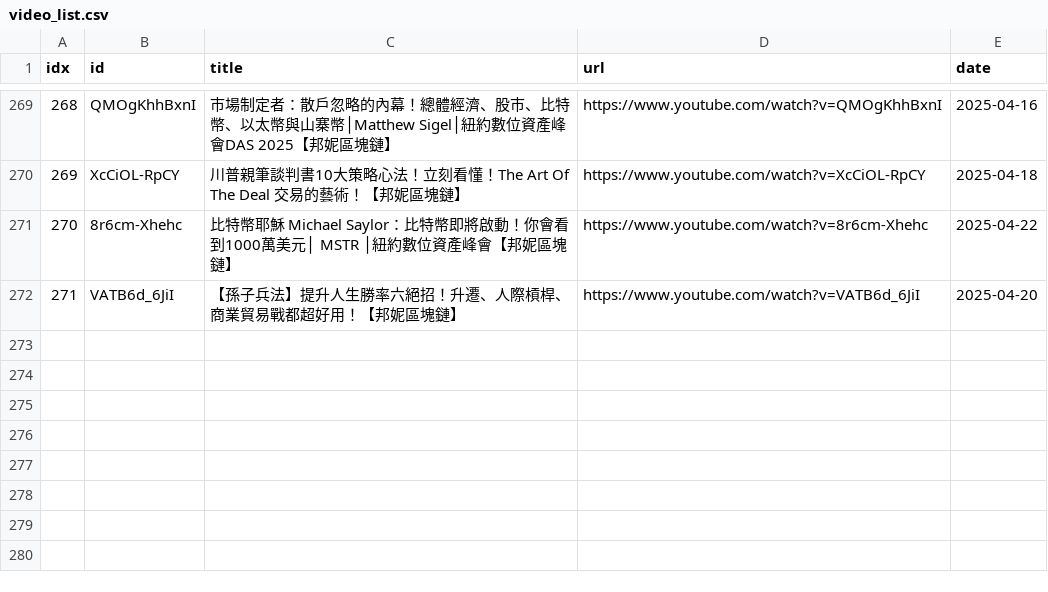
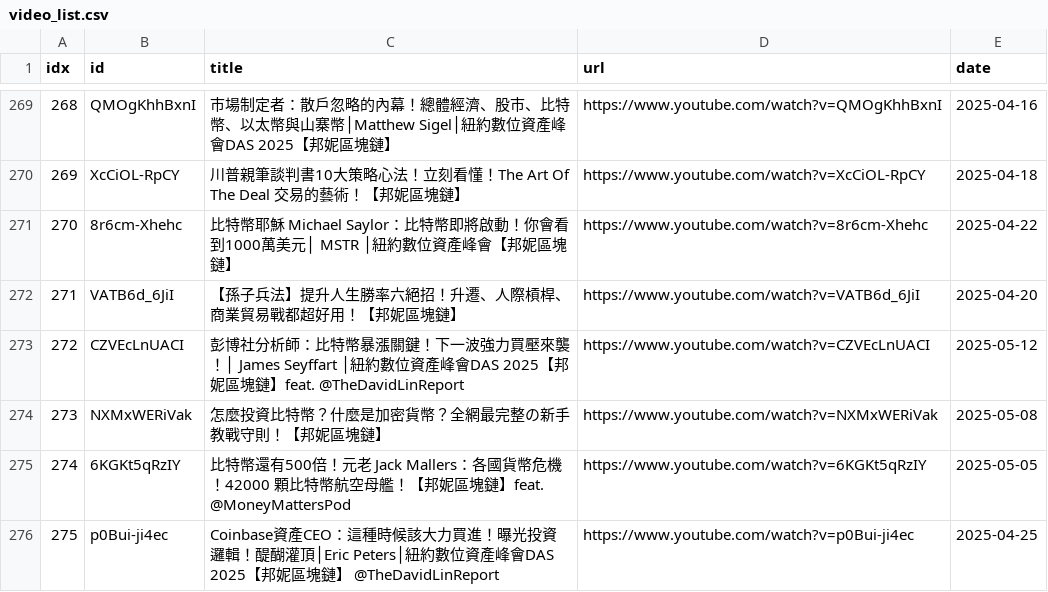
Before and after one commit to sumsjp/BonnieBlockchain, a CSV file: src/video_list.csv, drawn as a sheet; only a part is shown, gaps mark what is left out.

```diff
--- a/src/video_list.csv
+++ b/src/video_list.csv
@@ -272 +272,5 @@ idx,id,title,url,date
 271,VATB6d_6JiI,【孫子兵法】提升人生勝率六絕招！升遷、人際槓桿、商業貿易戰都超好用！【邦妮區塊鏈】,https://www.youtube.com/watch?v=VATB6d_6JiI,2025-04-20
+272,CZVEcLnUACI,彭博社分析師：比特幣暴漲關鍵！下一波強力買壓來襲！│ James Seyffart │紐約數位資產峰會DAS 2025【邦妮區塊鏈】feat. @TheDavidLinReport,https://www.youtube.com/watch?v=CZVEcLnUACI,2025-05-12
+273,NXMxWERiVak,怎麼投資比特幣？什麼是加密貨幣？全網最完整の新手教戰守則！【邦妮區塊鏈】,https://www.youtube.com/watch?v=NXMxWERiVak,2025-05-08
+274,6KGKt5qRzIY,比特幣還有500倍！元老 Jack Mallers：各國貨幣危機！42000 顆比特幣航空母艦！【邦妮區塊鏈】feat. @MoneyMattersPod,https://www.youtube.com/watch?v=6KGKt5qRzIY,2025-05-05
+275,p0Bui-ji4ec,Coinbase資產CEO：這種時候該大力買進！曝光投資邏輯！醍醐灌頂│Eric Peters│紐約數位資產峰會DAS 2025【邦妮區塊鏈】 @TheDavidLinReport,https://www.youtube.com/watch?v=p0Bui-ji4ec,2025-04-25
```
Also changed, not shown: 15 other files.
